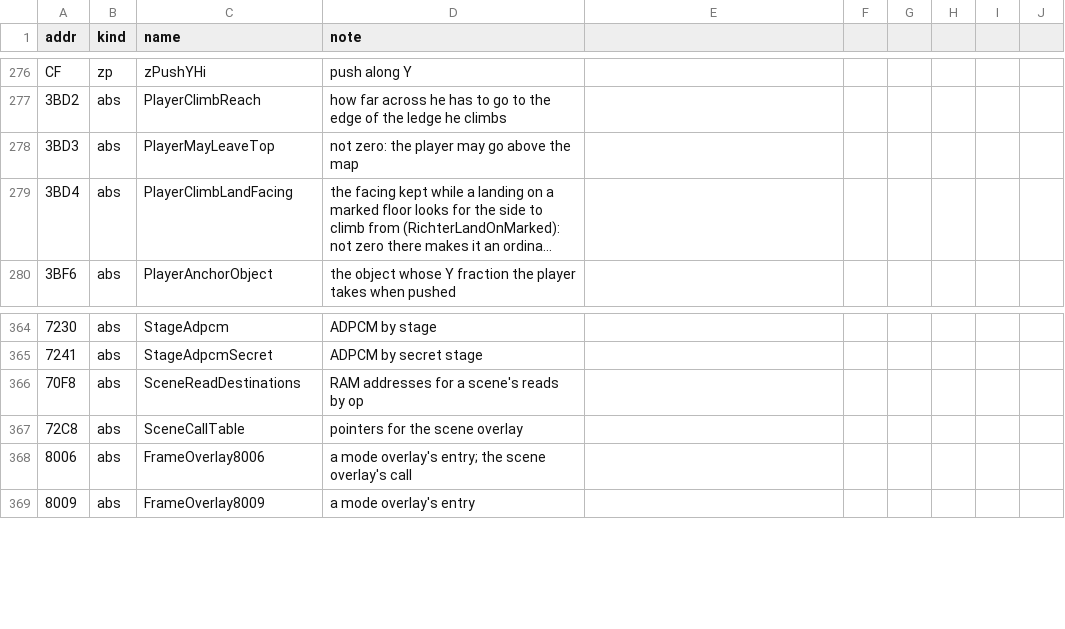
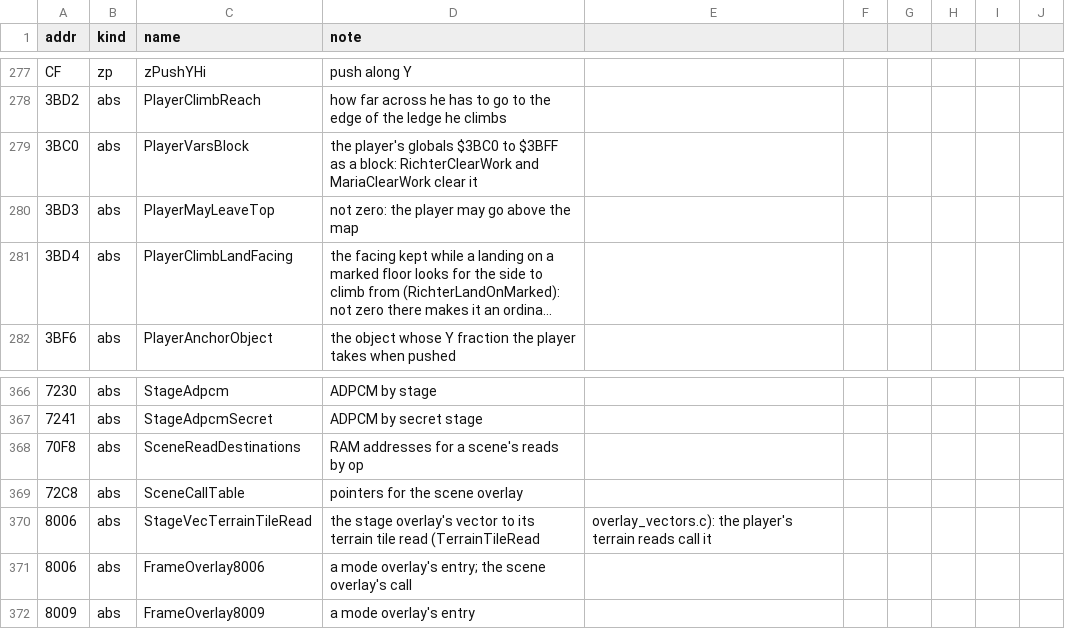
Before and after one commit to jeff-strutb/rondoofblood, a CSV file: config/rondo/symbols.csv, drawn as a sheet; only a part is shown, gaps mark what is left out; long unchanged cells end in …; the diff covers the shown part only; the diff names each change by its address in the sheet, - before the commit and + after, or states it on an @@ line.

Commit message:
Richter climbing: states 5 to 8 (13 routines), the stand's timer and the item use split where other code enters
States 5 and 6 ($AF54) and 7 and 8 ($B1B6) with their steps: the step 0s ($B043, $B1C8), the item
crash on the climb ($B0C6), the reach and the pull up ($B0E5, $B151), the jump to the stand's
timer ($B1B3); the climb's step speed ($AF66), the pad on it and the turn back ($AF97, $AFD5,
$B004), the attack on it ($AF17). The four directions are 5 up and right, 6 up and left, 7 down
and right, 8 down and left (the speeds at $AF8F).

$A371, where the climb jumps into the stand's step 2, is RichterStandStep2Timer; $B934, where the
up press goes into the item use, is RichterUseItemPaid; $B91A, the use or the up press, is filed.
RichterStateFrame now goes to the C of every state's handler; a state past the table, and a stand
step past its three, go through routine_at (run_routine), not original code. RichterStateFrame's
wrapper no longer reads zPadPressed again for the A it leaves above the map: the body keeps the
value it stored.

Names: OBJ_ANIMATION_AT ($2F38, the step within the player's and his objects' animation list:
RichterSetAnimation clears it, RichterAnimationTick counts it), used for OBJ_SCROLL_BAND and
OBJ_ANIMATION for OBJ_WORK_A throughout his routines; StageVecTerrainTileRead ($8006 as his
terrain reads call it), PlayerVarsBlock ($3BC0), RichterProbeOffsets, RichterObjectSpeedsX and
Y, the climb's tables. The redrafted labels replace other overlays' names in eighteen of his
terrain and item routines (DroppingPieceStep, StartChainLink, AttractEntry and others).

```diff
--- a/config/rondo/symbols.csv
+++ b/config/rondo/symbols.csv
+row 279: 3BC0 | abs | PlayerVarsBlock | the player's globals $3BC0 to $3BFF as a block: RichterClearWork and MariaClearWork clear it
+row 370: 8006 | abs | StageVecTerrainTileRead | the stage overlay's vector to its terrain tile read (TerrainTileRead | overlay_vectors.c): the player's terrain reads call it
```
Also changed, not shown: 22 added rows elsewhere in this file, config/rondo/records.csv, 19 other files.
